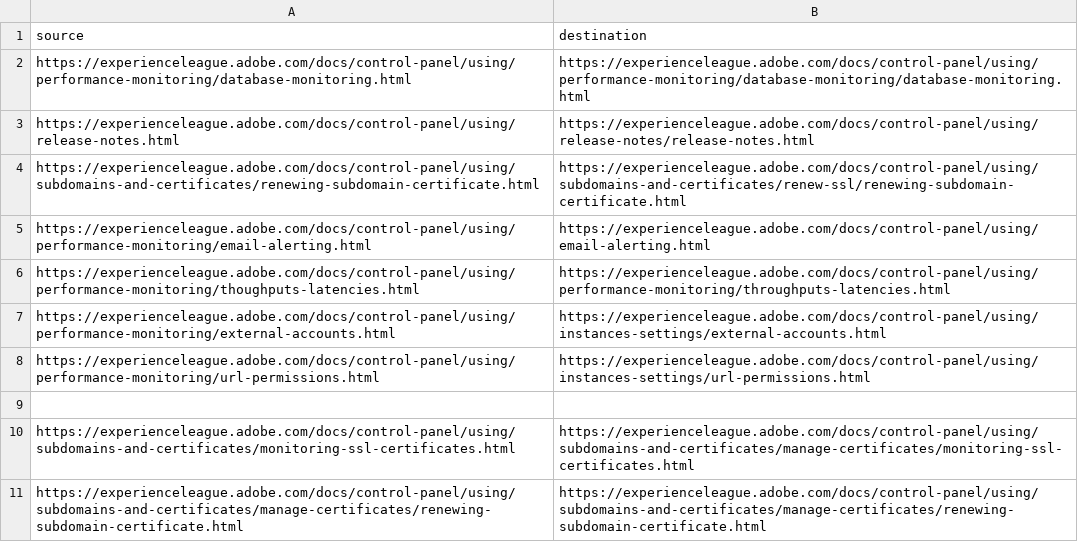
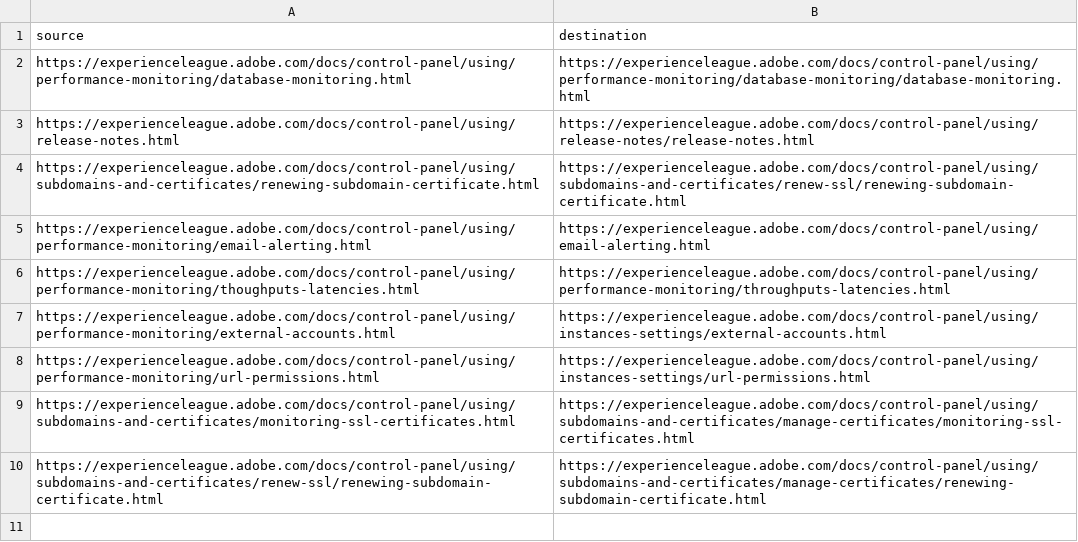
Before and after one commit to AdobeDocs/control-panel.en, a CSV file: redirects.csv, drawn as a sheet.

Commit message:
fix

```diff
--- a/redirects.csv
+++ b/redirects.csv
@@ -8,4 +8,3 @@ https://experienceleague.adobe.com/docs/control-panel/using/performance-monitori
 https://experienceleague.adobe.com/docs/control-panel/using/performance-monitoring/url-permissions.html,https://experienceleague.adobe.com/docs/control-panel/using/instances-settings/url-permissions.html
-
 https://experienceleague.adobe.com/docs/control-panel/using/subdomains-and-certificates/monitoring-ssl-certificates.html,https://experienceleague.adobe.com/docs/control-panel/using/subdomains-and-certificates/manage-certificates/monitoring-ssl-certificates.html
-https://experienceleague.adobe.com/docs/control-panel/using/subdomains-and-certificates/manage-certificates/renewing-subdomain-certificate.html,https://experienceleague.adobe.com/docs/control-panel/using/subdomains-and-certificates/manage-certificates/renewing-subdomain-certificate.html
+https://experienceleague.adobe.com/docs/control-panel/using/subdomains-and-certificates/renew-ssl/renewing-subdomain-certificate.html,https://experienceleague.adobe.com/docs/control-panel/using/subdomains-and-certificates/manage-certificates/renewing-subdomain-certificate.html
```
